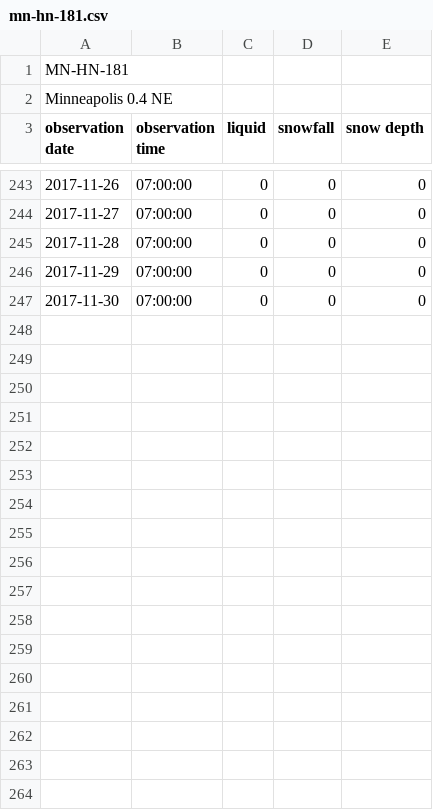
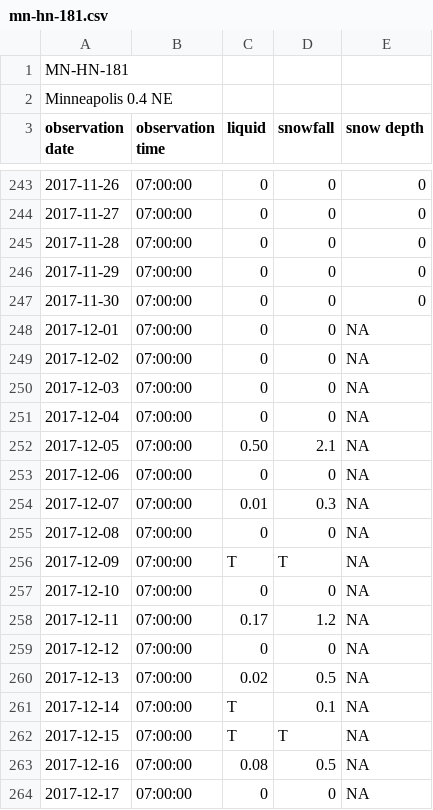
Before and after one commit to bsmoliak/cocorahs, a CSV file: data/mn-hn-181.csv, drawn as a sheet; only a part is shown, gaps mark what is left out; the diff covers the shown part only.

Commit message:
add December 2017 precipitation

```diff
--- a/data/mn-hn-181.csv
+++ b/data/mn-hn-181.csv
@@ -247 +247,18 @@ observation date, observation time, liquid, snowfall, snow depth
 2017-11-30, 07:00:00, 0, 0, 0
+2017-12-01, 07:00:00, 0, 0, NA
+2017-12-02, 07:00:00, 0, 0, NA
+2017-12-03, 07:00:00, 0, 0, NA
+2017-12-04, 07:00:00, 0, 0, NA
+2017-12-05, 07:00:00, 0.50, 2.1, NA
+2017-12-06, 07:00:00, 0, 0, NA
+2017-12-07, 07:00:00, 0.01, 0.3, NA
+2017-12-08, 07:00:00, 0, 0, NA
+2017-12-09, 07:00:00, T, T, NA
+2017-12-10, 07:00:00, 0, 0, NA
+2017-12-11, 07:00:00, 0.17, 1.2, NA
+2017-12-12, 07:00:00, 0, 0, NA
+2017-12-13, 07:00:00, 0.02, 0.5, NA
+2017-12-14, 07:00:00, T, 0.1, NA
+2017-12-15, 07:00:00, T, T, NA
+2017-12-16, 07:00:00, 0.08, 0.5, NA
+2017-12-17, 07:00:00, 0, 0, NA
```
Also changed, not shown: 15 added rows elsewhere in this file.
